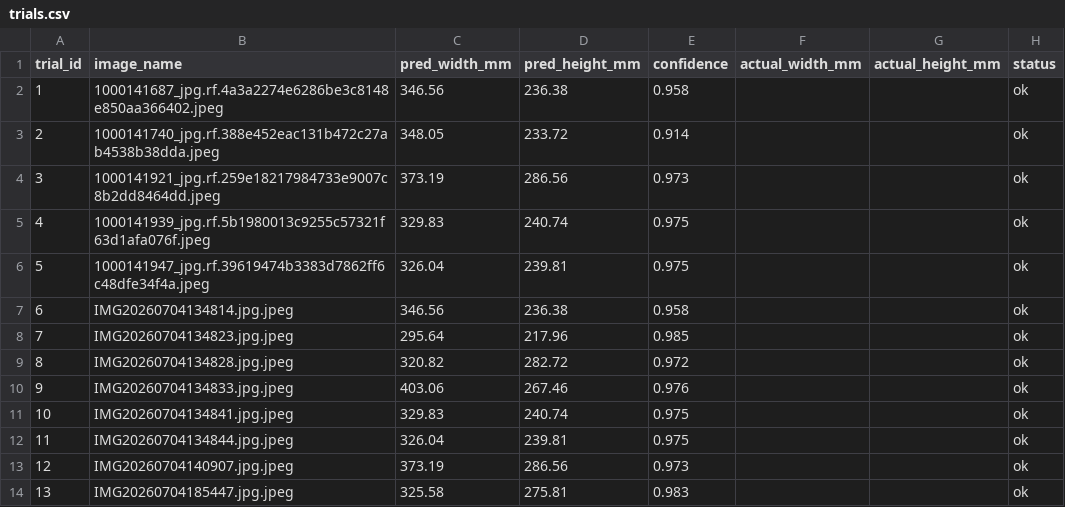
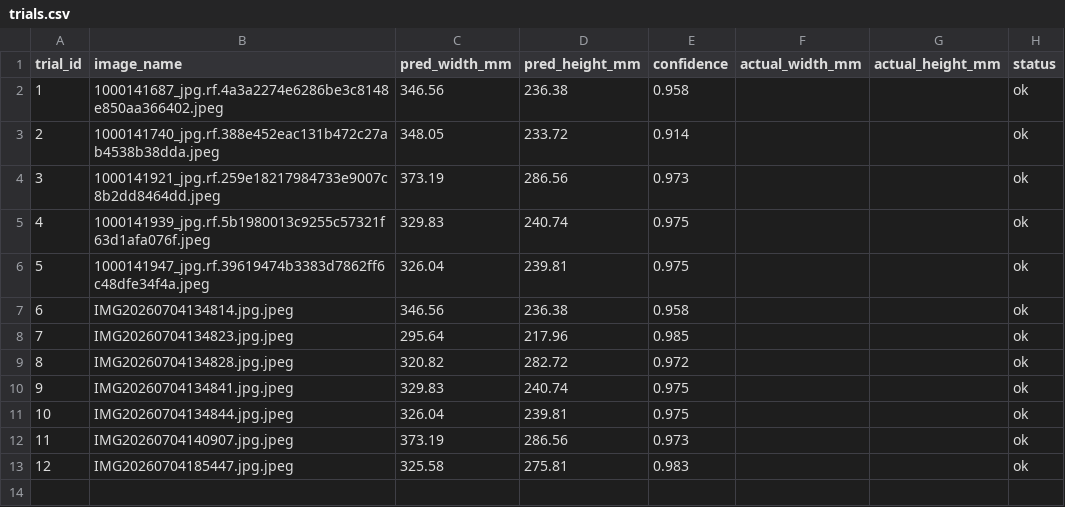
Before and after one commit to jibran-mujtaba/computer-vision-object-measurement, a CSV file: outputs/measurement_results/trials.csv, drawn as a sheet; removed rows and columns are numbered as before the commit, all else as after; the diff names each change by its address in the sheet, - before the commit and + after, or states it on an @@ line.

Commit message:
Refactor measurement results and enhance documentation
- Updated trials.csv to reorder measurement results for clarity.
- Updated new dependencies (pandas, tqdm, Pillow, torch, torchvision, scikit-learn) to requirements.txt.
- Created Calibration Report detailing camera calibration methodology and results.
- Developed Dataset Card outlining dataset collection strategy and annotation format.
- Introduced Measurement Report summarizing measurement methodology and accuracy validation.
- Added Readme.md for an overview of the project and usage instructions.
- Compiled Training Report documenting model architecture, training setup, and results.
- Provided setup.md for environment setup and installation instructions.

```diff
--- a/outputs/measurement_results/trials.csv
+++ b/outputs/measurement_results/trials.csv
-row 10: 9 | IMG20260704134833.jpg.jpeg | 403.06 | 267.46 | 0.976 |  |  | ok
@@ column A (trial_id) renumbered from row 10 down @@
```
Also changed, not shown: 8 other files.
